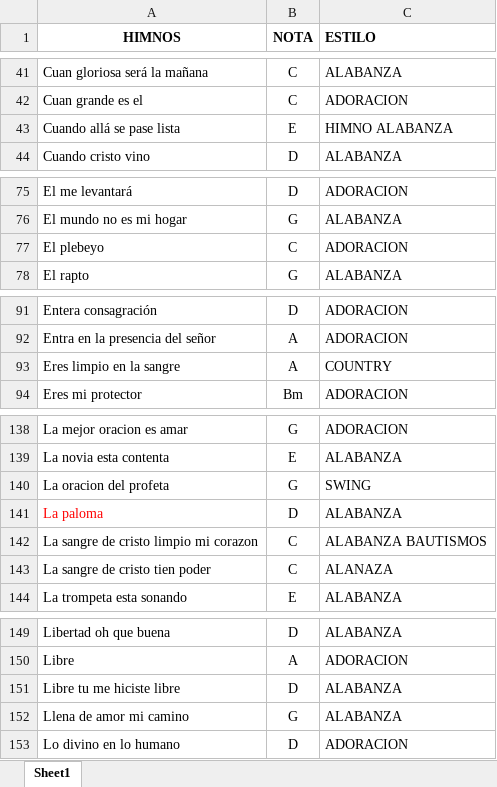
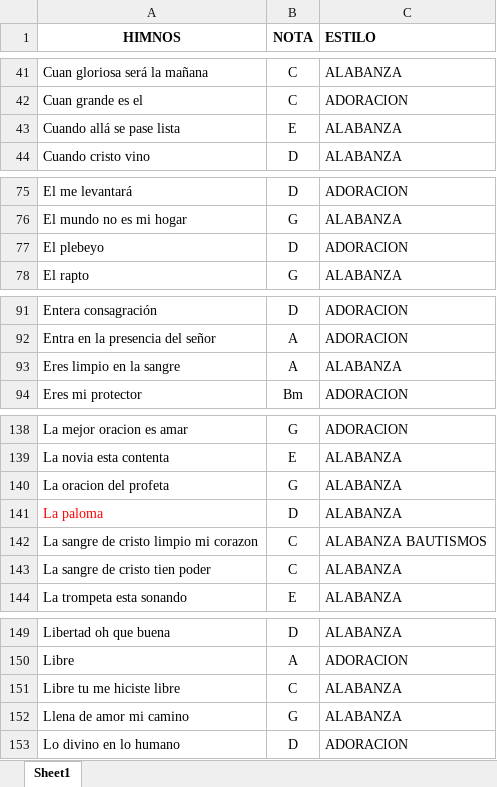
Before and after one commit to Tomas-Lon/himnario-pwa, an Excel workbook: DB_Iglesia/RevisionCanciones.xlsx, sheet Sheet1, drawn as a sheet; only a part is shown, gaps mark what is left out; values as stored, in another font and other column widths than the file's, no borders; the diff covers the shown part only; the diff names each change by its address in the sheet, - before the commit and + after, or states it on an @@ line.

```diff
--- a/DB_Iglesia/RevisionCanciones.xlsx (sheet Sheet1)
+++ b/DB_Iglesia/RevisionCanciones.xlsx (sheet Sheet1)
-C43 (ESTILO): HIMNO ALABANZA
+C43 (ESTILO): ALABANZA
-B77 (NOTA): C
+B77 (NOTA): D
-C93 (ESTILO): COUNTRY
+C93 (ESTILO): ALABANZA
-C140 (ESTILO): SWING
+C140 (ESTILO): ALABANZA
-C143 (ESTILO): ALANAZA
+C143 (ESTILO): ALABANZA
-B151 (NOTA): D
+B151 (NOTA): C
```
Also changed, not shown: 54 added rows and 11 edited cells elsewhere in this sheet, 2 other files.
